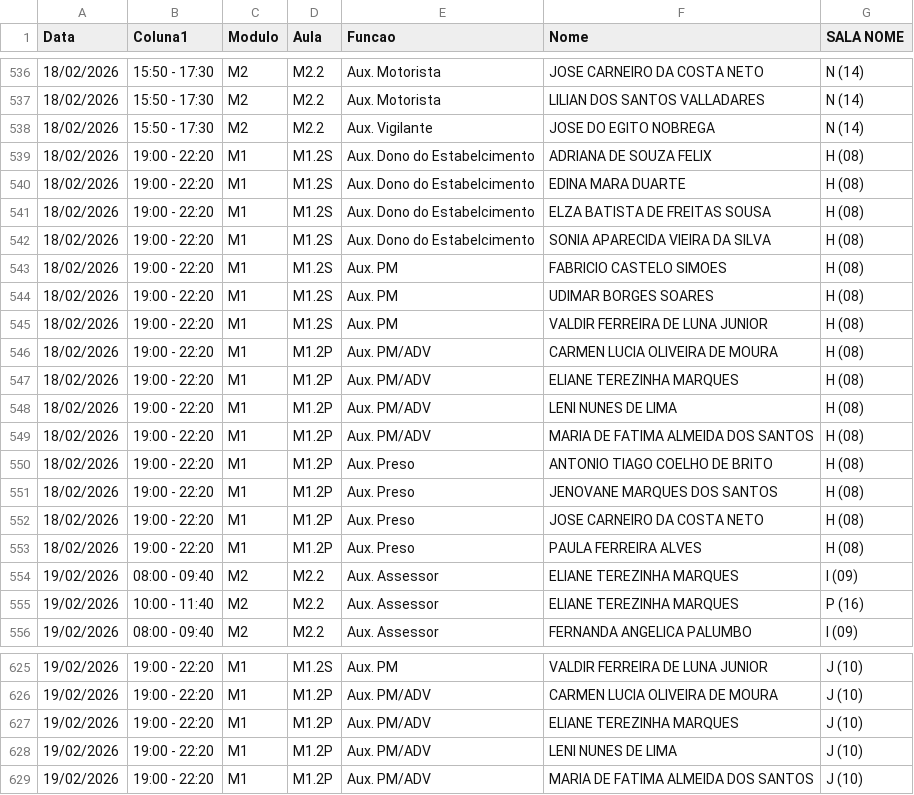
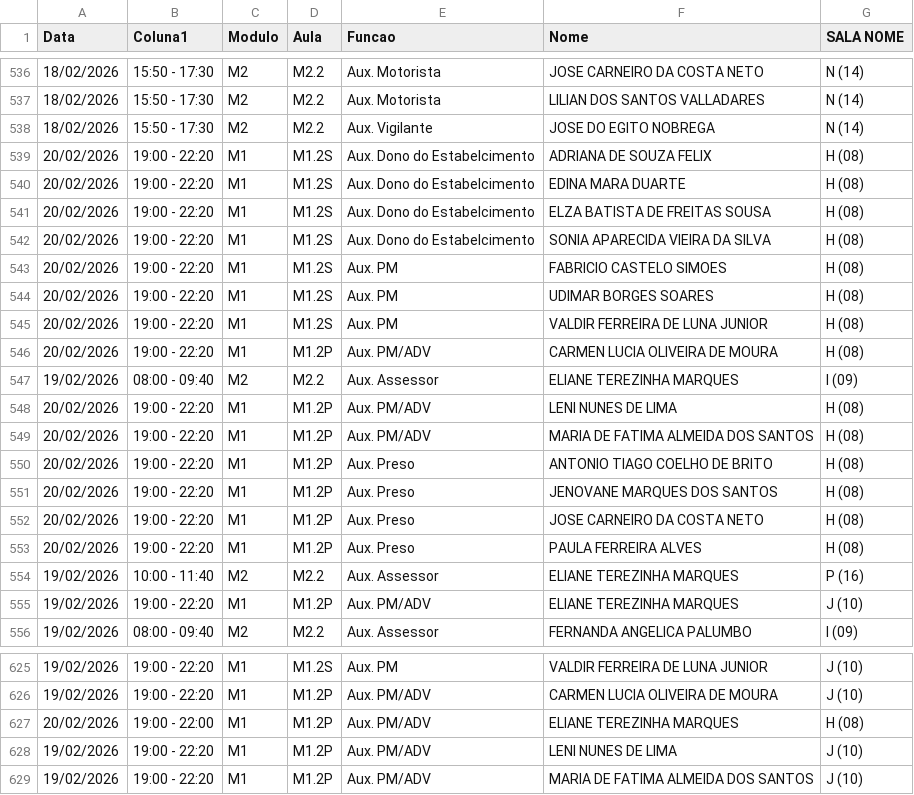
Before and after one commit to robertojunior27061978/HORAS-AUXILIARES, a CSV file: escalas.csv, drawn as a sheet; only a part is shown, gaps mark what is left out; the diff covers the shown part only.

Commit message:
Add files via upload

```diff
--- a/escalas.csv
+++ b/escalas.csv
@@ -538,19 +538,19 @@ Data;Coluna1;Modulo;Aula;Funcao;Nome;SALA NOME
 18/02/2026;15:50 - 17:30;M2;M2.2;Aux. Vigilante;JOSE DO EGITO NOBREGA;N (14)
-18/02/2026;19:00 - 22:20;M1;M1.2S;Aux. Dono do Estabelcimento;ADRIANA DE SOUZA FELIX;H (08)
-18/02/2026;19:00 - 22:20;M1;M1.2S;Aux. Dono do Estabelcimento;EDINA MARA DUARTE;H (08)
-18/02/2026;19:00 - 22:20;M1;M1.2S;Aux. Dono do Estabelcimento;ELZA BATISTA DE FREITAS SOUSA;H (08)
-18/02/2026;19:00 - 22:20;M1;M1.2S;Aux. Dono do Estabelcimento;SONIA APARECIDA VIEIRA DA SILVA;H (08)
-18/02/2026;19:00 - 22:20;M1;M1.2S;Aux. PM;FABRICIO CASTELO SIMOES;H (08)
-18/02/2026;19:00 - 22:20;M1;M1.2S;Aux. PM;UDIMAR BORGES SOARES;H (08)
-18/02/2026;19:00 - 22:20;M1;M1.2S;Aux. PM;VALDIR FERREIRA DE LUNA JUNIOR;H (08)
-18/02/2026;19:00 - 22:20;M1;M1.2P;Aux. PM/ADV;CARMEN LUCIA OLIVEIRA DE MOURA;H (08)
-18/02/2026;19:00 - 22:20;M1;M1.2P;Aux. PM/ADV;ELIANE TEREZINHA MARQUES;H (08)
-18/02/2026;19:00 - 22:20;M1;M1.2P;Aux. PM/ADV;LENI NUNES DE LIMA;H (08)
-18/02/2026;19:00 - 22:20;M1;M1.2P;Aux. PM/ADV;MARIA DE FATIMA ALMEIDA DOS SANTOS;H (08)
-18/02/2026;19:00 - 22:20;M1;M1.2P;Aux. Preso;ANTONIO TIAGO COELHO DE BRITO;H (08)
-18/02/2026;19:00 - 22:20;M1;M1.2P;Aux. Preso;JENOVANE MARQUES DOS SANTOS;H (08)
-18/02/2026;19:00 - 22:20;M1;M1.2P;Aux. Preso;JOSE CARNEIRO DA COSTA NETO;H (08)
-18/02/2026;19:00 - 22:20;M1;M1.2P;Aux. Preso;PAULA FERREIRA ALVES;H (08)
+20/02/2026;19:00 - 22:20;M1;M1.2S;Aux. Dono do Estabelcimento;ADRIANA DE SOUZA FELIX;H (08)
+20/02/2026;19:00 - 22:20;M1;M1.2S;Aux. Dono do Estabelcimento;EDINA MARA DUARTE;H (08)
+20/02/2026;19:00 - 22:20;M1;M1.2S;Aux. Dono do Estabelcimento;ELZA BATISTA DE FREITAS SOUSA;H (08)
+20/02/2026;19:00 - 22:20;M1;M1.2S;Aux. Dono do Estabelcimento;SONIA APARECIDA VIEIRA DA SILVA;H (08)
+20/02/2026;19:00 - 22:20;M1;M1.2S;Aux. PM;FABRICIO CASTELO SIMOES;H (08)
+20/02/2026;19:00 - 22:20;M1;M1.2S;Aux. PM;UDIMAR BORGES SOARES;H (08)
+20/02/2026;19:00 - 22:20;M1;M1.2S;Aux. PM;VALDIR FERREIRA DE LUNA JUNIOR;H (08)
+20/02/2026;19:00 - 22:20;M1;M1.2P;Aux. PM/ADV;CARMEN LUCIA OLIVEIRA DE MOURA;H (08)
 19/02/2026;08:00 - 09:40;M2;M2.2;Aux. Assessor;ELIANE TEREZINHA MARQUES;I (09)
+20/02/2026;19:00 - 22:20;M1;M1.2P;Aux. PM/ADV;LENI NUNES DE LIMA;H (08)
+20/02/2026;19:00 - 22:20;M1;M1.2P;Aux. PM/ADV;MARIA DE FATIMA ALMEIDA DOS SANTOS;H (08)
+20/02/2026;19:00 - 22:20;M1;M1.2P;Aux. Preso;ANTONIO TIAGO COELHO DE BRITO;H (08)
+20/02/2026;19:00 - 22:20;M1;M1.2P;Aux. Preso;JENOVANE MARQUES DOS SANTOS;H (08)
+20/02/2026;19:00 - 22:20;M1;M1.2P;Aux. Preso;JOSE CARNEIRO DA COSTA NETO;H (08)
+20/02/2026;19:00 - 22:20;M1;M1.2P;Aux. Preso;PAULA FERREIRA ALVES;H (08)
 19/02/2026;10:00 - 11:40;M2;M2.2;Aux. Assessor;ELIANE TEREZINHA MARQUES;P (16)
+19/02/2026;19:00 - 22:20;M1;M1.2P;Aux. PM/ADV;ELIANE TEREZINHA MARQUES;J (10)
 19/02/2026;08:00 - 09:40;M2;M2.2;Aux. Assessor;FERNANDA ANGELICA PALUMBO;I (09)
@@ -626,3 +626,3 @@ Data;Coluna1;Modulo;Aula;Funcao;Nome;SALA NOME
 19/02/2026;19:00 - 22:20;M1;M1.2P;Aux. PM/ADV;CARMEN LUCIA OLIVEIRA DE MOURA;J (10)
-19/02/2026;19:00 - 22:20;M1;M1.2P;Aux. PM/ADV;ELIANE TEREZINHA MARQUES;J (10)
+20/02/2026;19:00 - 22:00;M1;M1.2P;Aux. PM/ADV;ELIANE TEREZINHA MARQUES;H (08)
 19/02/2026;19:00 - 22:20;M1;M1.2P;Aux. PM/ADV;LENI NUNES DE LIMA;J (10)
```
Also changed, not shown: 3 added rows, 3 removed rows, 22 moved rows and 27 edited cells elsewhere in this file.
